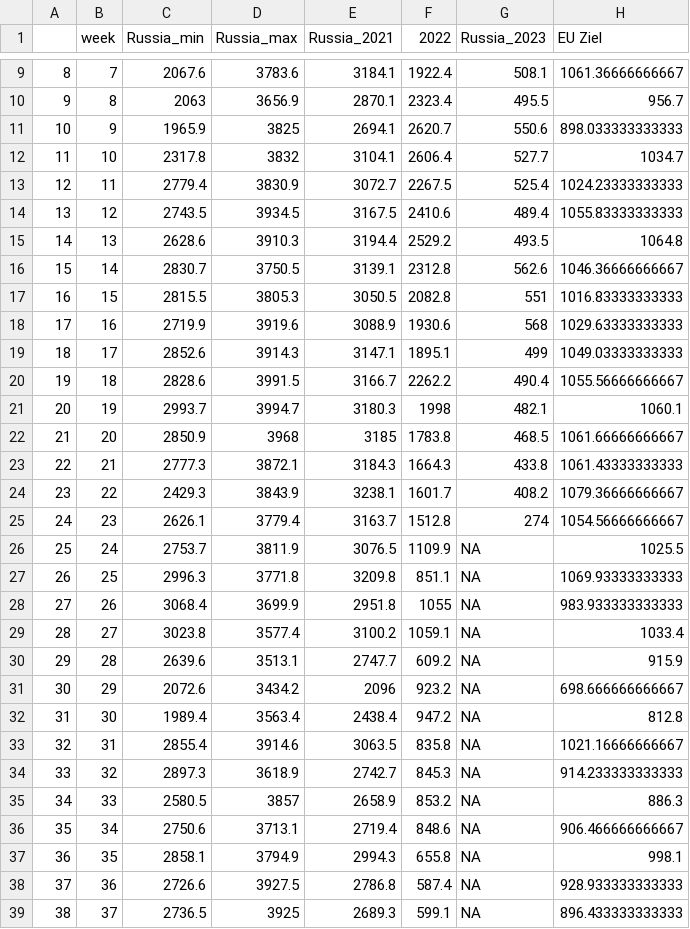
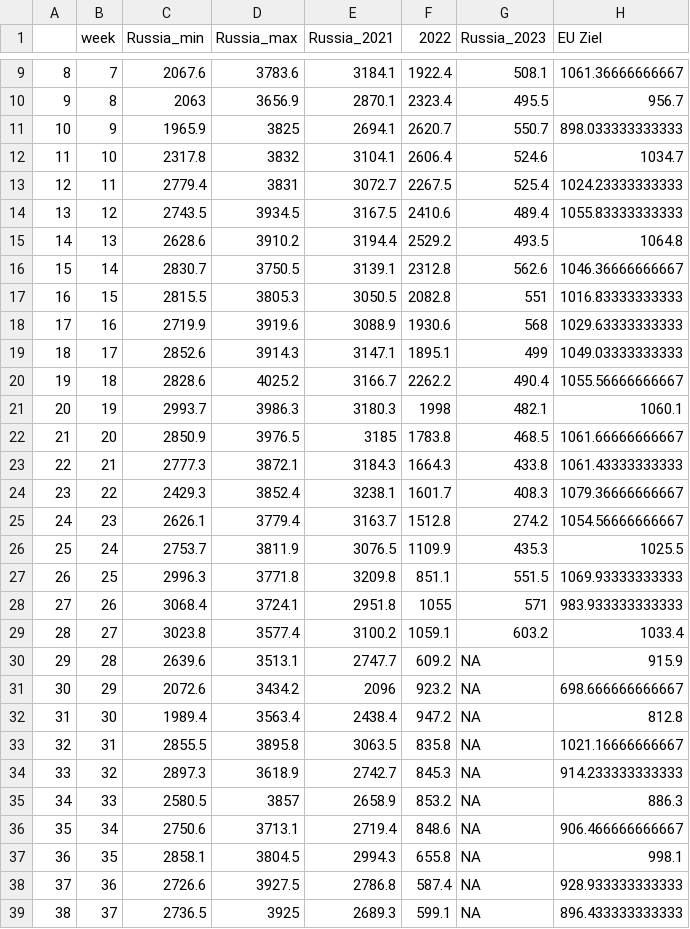
Before and after one commit to dstDatenjournalismus/2022-09-energieDashboard, a CSV file: R/output/natural_gas_russia_europe.csv, drawn as a sheet; only a part is shown, gaps mark what is left out; the diff covers the shown part only.

```diff
--- a/R/output/natural_gas_russia_europe.csv
+++ b/R/output/natural_gas_russia_europe.csv
@@ -10,7 +10,7 @@
 "9",8,2063,3656.9,2870.1,2323.4,495.5,956.7
-"10",9,1965.9,3825,2694.1,2620.7,550.6,898.033333333333
-"11",10,2317.8,3832,3104.1,2606.4,527.7,1034.7
-"12",11,2779.4,3830.9,3072.7,2267.5,525.4,1024.23333333333
+"10",9,1965.9,3825,2694.1,2620.7,550.7,898.033333333333
+"11",10,2317.8,3832,3104.1,2606.4,524.6,1034.7
+"12",11,2779.4,3831,3072.7,2267.5,525.4,1024.23333333333
 "13",12,2743.5,3934.5,3167.5,2410.6,489.4,1055.83333333333
-"14",13,2628.6,3910.3,3194.4,2529.2,493.5,1064.8
+"14",13,2628.6,3910.2,3194.4,2529.2,493.5,1064.8
 "15",14,2830.7,3750.5,3139.1,2312.8,562.6,1046.36666666667
@@ -19,12 +19,12 @@
 "18",17,2852.6,3914.3,3147.1,1895.1,499,1049.03333333333
-"19",18,2828.6,3991.5,3166.7,2262.2,490.4,1055.56666666667
-"20",19,2993.7,3994.7,3180.3,1998,482.1,1060.1
-"21",20,2850.9,3968,3185,1783.8,468.5,1061.66666666667
+"19",18,2828.6,4025.2,3166.7,2262.2,490.4,1055.56666666667
+"20",19,2993.7,3986.3,3180.3,1998,482.1,1060.1
+"21",20,2850.9,3976.5,3185,1783.8,468.5,1061.66666666667
 "22",21,2777.3,3872.1,3184.3,1664.3,433.8,1061.43333333333
-"23",22,2429.3,3843.9,3238.1,1601.7,408.2,1079.36666666667
-"24",23,2626.1,3779.4,3163.7,1512.8,274,1054.56666666667
-"25",24,2753.7,3811.9,3076.5,1109.9,NA,1025.5
-"26",25,2996.3,3771.8,3209.8,851.1,NA,1069.93333333333
-"27",26,3068.4,3699.9,2951.8,1055,NA,983.933333333333
-"28",27,3023.8,3577.4,3100.2,1059.1,NA,1033.4
+"23",22,2429.3,3852.4,3238.1,1601.7,408.3,1079.36666666667
+"24",23,2626.1,3779.4,3163.7,1512.8,274.2,1054.56666666667
+"25",24,2753.7,3811.9,3076.5,1109.9,435.3,1025.5
+"26",25,2996.3,3771.8,3209.8,851.1,551.5,1069.93333333333
+"27",26,3068.4,3724.1,2951.8,1055,571,983.933333333333
+"28",27,3023.8,3577.4,3100.2,1059.1,603.2,1033.4
 "29",28,2639.6,3513.1,2747.7,609.2,NA,915.9
@@ -32,3 +32,3 @@
 "31",30,1989.4,3563.4,2438.4,947.2,NA,812.8
-"32",31,2855.4,3914.6,3063.5,835.8,NA,1021.16666666667
+"32",31,2855.5,3895.8,3063.5,835.8,NA,1021.16666666667
 "33",32,2897.3,3618.9,2742.7,845.3,NA,914.233333333333
@@ -36,3 +36,3 @@
 "35",34,2750.6,3713.1,2719.4,848.6,NA,906.466666666667
-"36",35,2858.1,3794.9,2994.3,655.8,NA,998.1
+"36",35,2858.1,3804.5,2994.3,655.8,NA,998.1
 "37",36,2726.6,3927.5,2786.8,587.4,NA,928.933333333333
```
Also changed, not shown: 3 edited cells elsewhere in this file.
